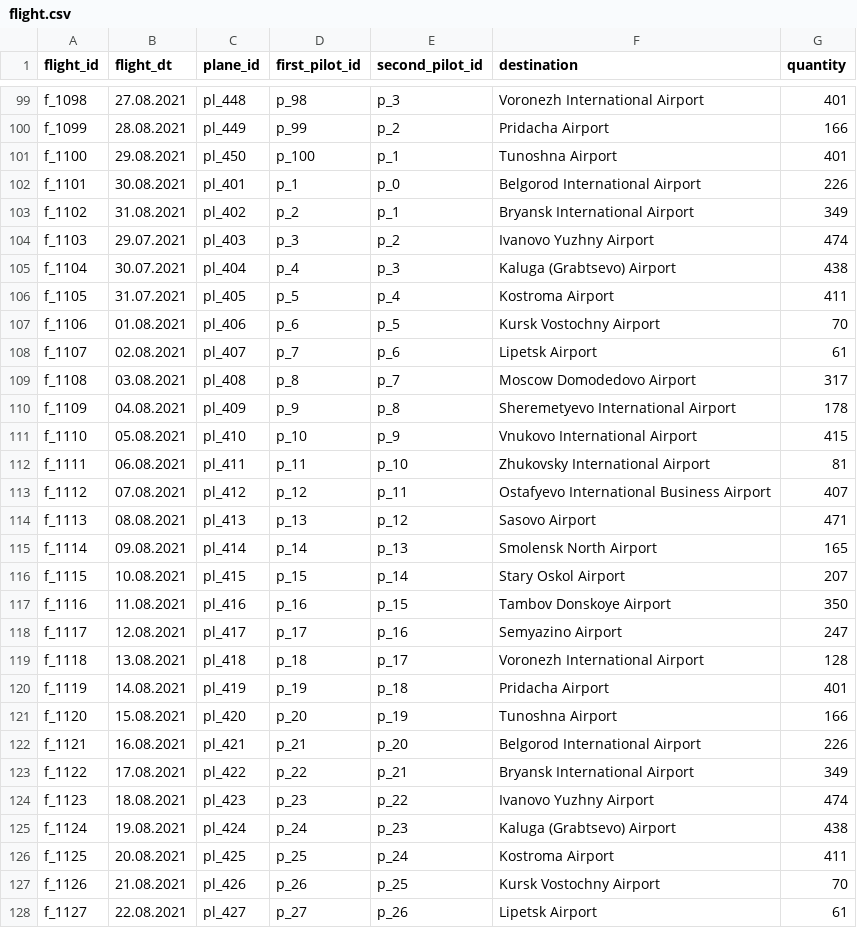
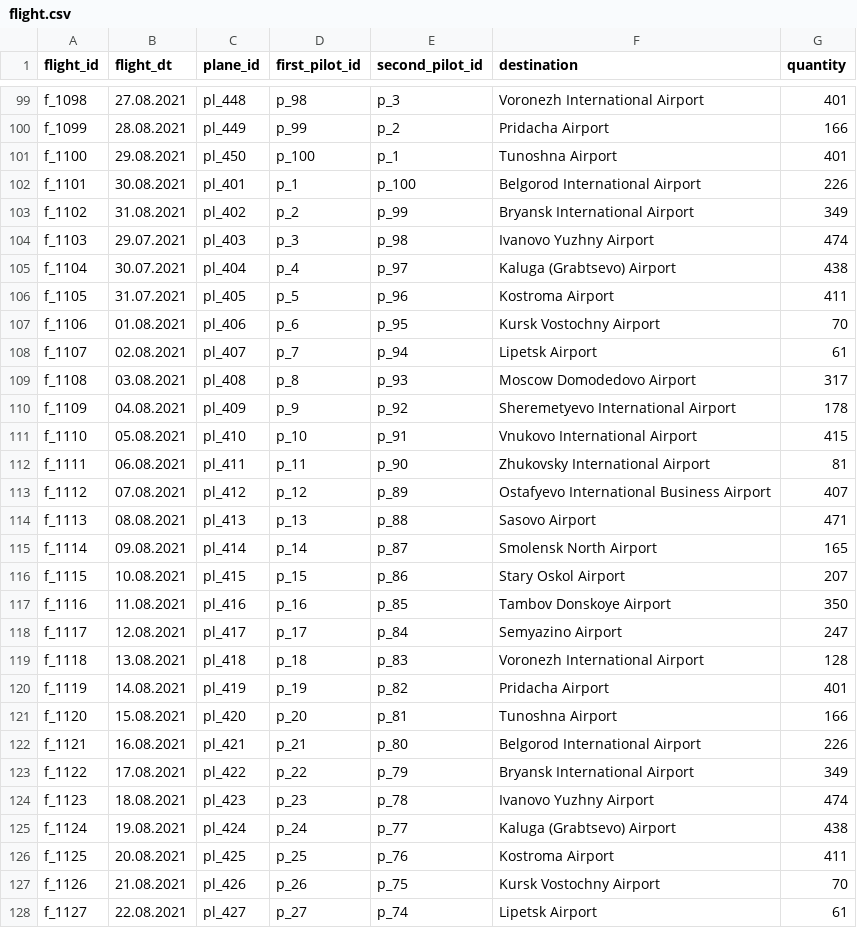
Before and after one commit to zhukov-analyst/test_tasks, a CSV file: Tinkoff_contest/data/flight.csv, drawn as a sheet; only a part is shown, gaps mark what is left out; the diff covers the shown part only.

Commit message:
Add files via upload

```diff
--- a/Tinkoff_contest/data/flight.csv
+++ b/Tinkoff_contest/data/flight.csv
@@ -101,28 +101,28 @@ f_1099;28.08.2021;pl_449;p_99;p_2;Pridacha Airport;166
 f_1100;29.08.2021;pl_450;p_100;p_1;Tunoshna Airport;401
-f_1101;30.08.2021;pl_401;p_1;p_0;Belgorod International Airport;226
-f_1102;31.08.2021;pl_402;p_2;p_1;Bryansk International Airport;349
-f_1103;29.07.2021;pl_403;p_3;p_2;Ivanovo Yuzhny Airport;474
-f_1104;30.07.2021;pl_404;p_4;p_3;Kaluga (Grabtsevo) Airport;438
-f_1105;31.07.2021;pl_405;p_5;p_4;Kostroma Airport;411
-f_1106;01.08.2021;pl_406;p_6;p_5;Kursk Vostochny Airport;70
-f_1107;02.08.2021;pl_407;p_7;p_6;Lipetsk Airport;61
-f_1108;03.08.2021;pl_408;p_8;p_7;Moscow Domodedovo Airport;317
-f_1109;04.08.2021;pl_409;p_9;p_8;Sheremetyevo International Airport;178
-f_1110;05.08.2021;pl_410;p_10;p_9;Vnukovo International Airport;415
-f_1111;06.08.2021;pl_411;p_11;p_10;Zhukovsky International Airport;81
-f_1112;07.08.2021;pl_412;p_12;p_11;Ostafyevo International Business Airport;407
-f_1113;08.08.2021;pl_413;p_13;p_12;Sasovo Airport;471
-f_1114;09.08.2021;pl_414;p_14;p_13;Smolensk North Airport;165
-f_1115;10.08.2021;pl_415;p_15;p_14;Stary Oskol Airport;207
-f_1116;11.08.2021;pl_416;p_16;p_15;Tambov Donskoye Airport;350
-f_1117;12.08.2021;pl_417;p_17;p_16;Semyazino Airport;247
-f_1118;13.08.2021;pl_418;p_18;p_17;Voronezh International Airport;128
-f_1119;14.08.2021;pl_419;p_19;p_18;Pridacha Airport;401
-f_1120;15.08.2021;pl_420;p_20;p_19;Tunoshna Airport;166
-f_1121;16.08.2021;pl_421;p_21;p_20;Belgorod International Airport;226
-f_1122;17.08.2021;pl_422;p_22;p_21;Bryansk International Airport;349
-f_1123;18.08.2021;pl_423;p_23;p_22;Ivanovo Yuzhny Airport;474
-f_1124;19.08.2021;pl_424;p_24;p_23;Kaluga (Grabtsevo) Airport;438
-f_1125;20.08.2021;pl_425;p_25;p_24;Kostroma Airport;411
-f_1126;21.08.2021;pl_426;p_26;p_25;Kursk Vostochny Airport;70
-f_1127;22.08.2021;pl_427;p_27;p_26;Lipetsk Airport;61
+f_1101;30.08.2021;pl_401;p_1;p_100;Belgorod International Airport;226
+f_1102;31.08.2021;pl_402;p_2;p_99;Bryansk International Airport;349
+f_1103;29.07.2021;pl_403;p_3;p_98;Ivanovo Yuzhny Airport;474
+f_1104;30.07.2021;pl_404;p_4;p_97;Kaluga (Grabtsevo) Airport;438
+f_1105;31.07.2021;pl_405;p_5;p_96;Kostroma Airport;411
+f_1106;01.08.2021;pl_406;p_6;p_95;Kursk Vostochny Airport;70
+f_1107;02.08.2021;pl_407;p_7;p_94;Lipetsk Airport;61
+f_1108;03.08.2021;pl_408;p_8;p_93;Moscow Domodedovo Airport;317
+f_1109;04.08.2021;pl_409;p_9;p_92;Sheremetyevo International Airport;178
+f_1110;05.08.2021;pl_410;p_10;p_91;Vnukovo International Airport;415
+f_1111;06.08.2021;pl_411;p_11;p_90;Zhukovsky International Airport;81
+f_1112;07.08.2021;pl_412;p_12;p_89;Ostafyevo International Business Airport;407
+f_1113;08.08.2021;pl_413;p_13;p_88;Sasovo Airport;471
+f_1114;09.08.2021;pl_414;p_14;p_87;Smolensk North Airport;165
+f_1115;10.08.2021;pl_415;p_15;p_86;Stary Oskol Airport;207
+f_1116;11.08.2021;pl_416;p_16;p_85;Tambov Donskoye Airport;350
+f_1117;12.08.2021;pl_417;p_17;p_84;Semyazino Airport;247
+f_1118;13.08.2021;pl_418;p_18;p_83;Voronezh International Airport;128
+f_1119;14.08.2021;pl_419;p_19;p_82;Pridacha Airport;401
+f_1120;15.08.2021;pl_420;p_20;p_81;Tunoshna Airport;166
+f_1121;16.08.2021;pl_421;p_21;p_80;Belgorod International Airport;226
+f_1122;17.08.2021;pl_422;p_22;p_79;Bryansk International Airport;349
+f_1123;18.08.2021;pl_423;p_23;p_78;Ivanovo Yuzhny Airport;474
+f_1124;19.08.2021;pl_424;p_24;p_77;Kaluga (Grabtsevo) Airport;438
+f_1125;20.08.2021;pl_425;p_25;p_76;Kostroma Airport;411
+f_1126;21.08.2021;pl_426;p_26;p_75;Kursk Vostochny Airport;70
+f_1127;22.08.2021;pl_427;p_27;p_74;Lipetsk Airport;61
```
Also changed, not shown: 171 edited cells elsewhere in this file.
